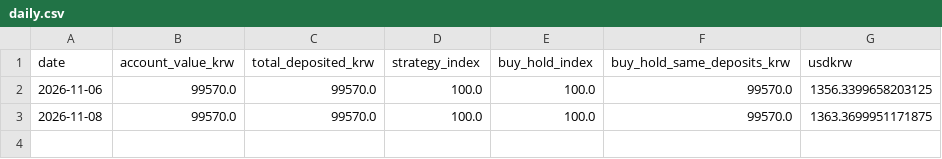
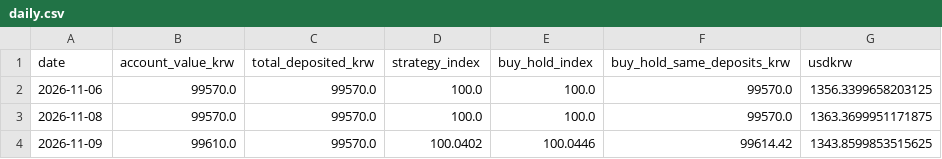
Before and after one commit to chomuscleguy/chomuscleguy, a CSV file: challenge/daily.csv, drawn as a sheet.

Commit message:
KRW 100k challenge 2026-11-09: 99,610 KRW

```diff
--- a/challenge/daily.csv
+++ b/challenge/daily.csv
@@ -3 +3,2 @@ date,account_value_krw,total_deposited_krw,strategy_index,buy_hold_index,buy_hol
 2026-11-08,99570.0,99570.0,100.0,100.0,99570.0,1363.3699951171875
+2026-11-09,99610.0,99570.0,100.0402,100.0446,99614.42,1343.8599853515625
```
Also changed, not shown: 4 other files.
